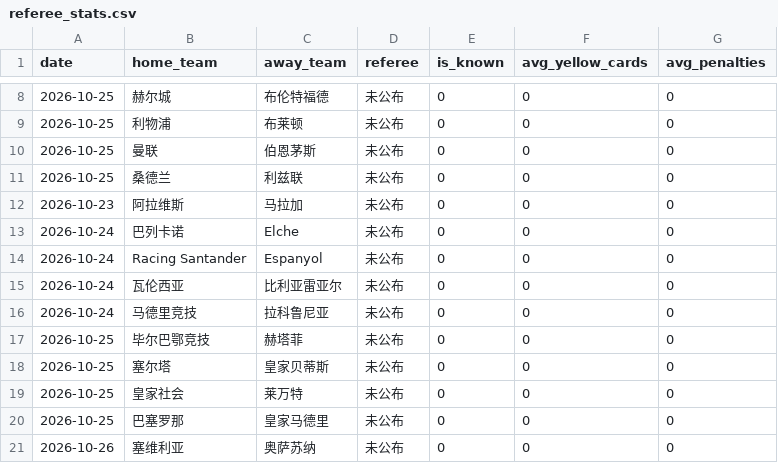
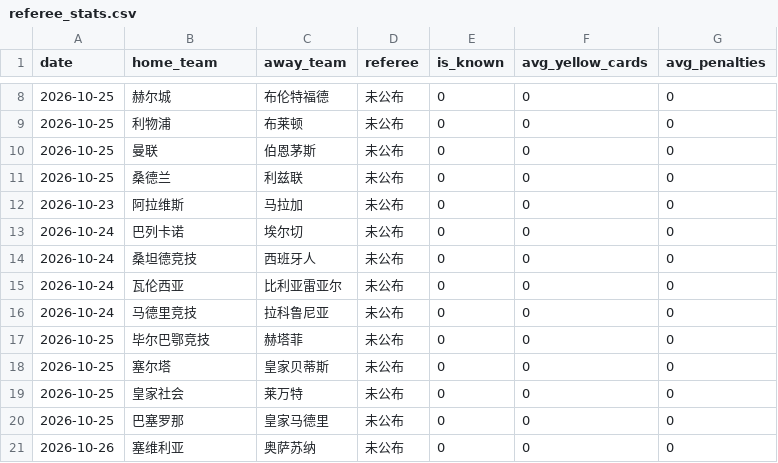
Before and after one commit to kejiqun/epl-prediction, a CSV file: referee_stats.csv, drawn as a sheet; only a part is shown, gaps mark what is left out.

```diff
--- a/referee_stats.csv
+++ b/referee_stats.csv
@@ -12,4 +12,4 @@
 2026-10-23,阿拉维斯,马拉加,未公布,0,0,0
-2026-10-24,巴列卡诺,Elche,未公布,0,0,0
-2026-10-24,Racing Santander,Espanyol,未公布,0,0,0
+2026-10-24,巴列卡诺,埃尔切,未公布,0,0,0
+2026-10-24,桑坦德竞技,西班牙人,未公布,0,0,0
 2026-10-24,瓦伦西亚,比利亚雷亚尔,未公布,0,0,0
```
Also changed, not shown: real_odds.csv, 1 other file.
